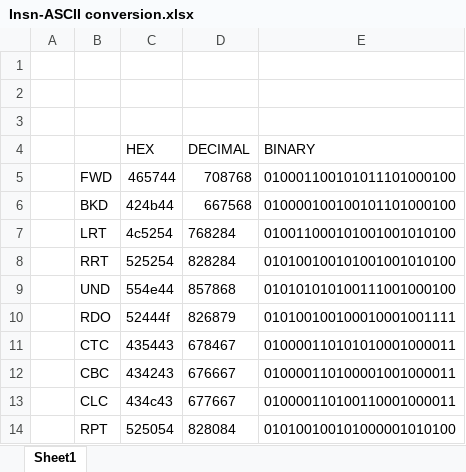
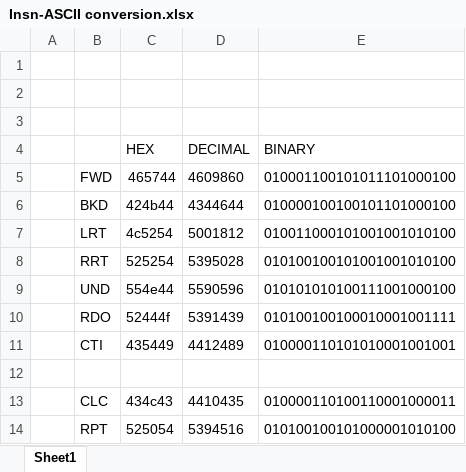
Before and after one commit to adisrini/fpga-logo, an Excel workbook: ref/Insn-ASCII conversion.xlsx, sheet Sheet1, drawn as a sheet; values as stored, in another font and other column widths than the file's, no borders; removed rows and columns are numbered as before the commit, all else as after; the diff names each change by its address in the sheet, - before the commit and + after, or states it on an @@ line.

Commit message:
Updated instruction conversions

```diff
--- a/ref/Insn-ASCII conversion.xlsx (sheet Sheet1)
+++ b/ref/Insn-ASCII conversion.xlsx (sheet Sheet1)
-D5 (DECIMAL): 708768
+D5 (DECIMAL): 4609860
-D6 (DECIMAL): 667568
+D6 (DECIMAL): 4344644
-D7 (DECIMAL): 768284
+D7 (DECIMAL): 5001812
-D8 (DECIMAL): 828284
+D8 (DECIMAL): 5395028
-D9 (DECIMAL): 857868
+D9 (DECIMAL): 5590596
-D10 (DECIMAL): 826879
+D10 (DECIMAL): 5391439
-row 11:  | CTC | 435443 | 678467 | 010000110101010001000011
+row 11:  | CTI | 435449 | 4412489 | 010000110101010001001001
-row 12:  | CBC | 434243 | 676667 | 010000110100001001000011
+row 12: (empty)
-D13 (DECIMAL): 677667
+D13 (DECIMAL): 4410435
-D14 (DECIMAL): 828084
+D14 (DECIMAL): 5394516
```
